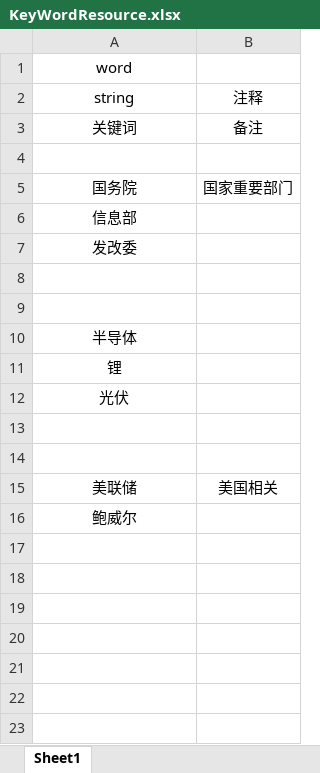
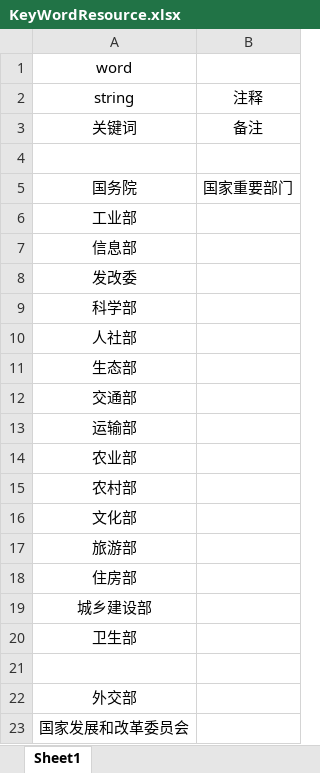
Before and after one commit to jaysunxiao/richguy, an Excel workbook: src/main/resources/excel/KeyWordResource.xlsx, sheet Sheet1, drawn as a sheet; only a part is shown; the shorter side is filled out with more unchanged rows; values as stored, in another font and other column widths than the file's, no borders; the diff covers the shown part only; the diff names each change by its address in the sheet, - before the commit and + after, or states it on an @@ line.

```diff
--- a/src/main/resources/excel/KeyWordResource.xlsx (sheet Sheet1)
+++ b/src/main/resources/excel/KeyWordResource.xlsx (sheet Sheet1)
+row 6: 工业部
+row 9: 科学部
+row 10: 人社部
+row 11: 生态部
+row 12: 交通部
+row 13: 运输部
+row 14: 农业部
+row 15: 农村部
+row 16: 文化部
+row 17: 旅游部
+row 18: 住房部
+row 19: 城乡建设部
+row 20: 卫生部
+row 21: (empty)
+row 22: 外交部
+row 23: 国家发展和改革委员会
```
Also changed, not shown: 30 added rows elsewhere in this sheet, 1 other file.
